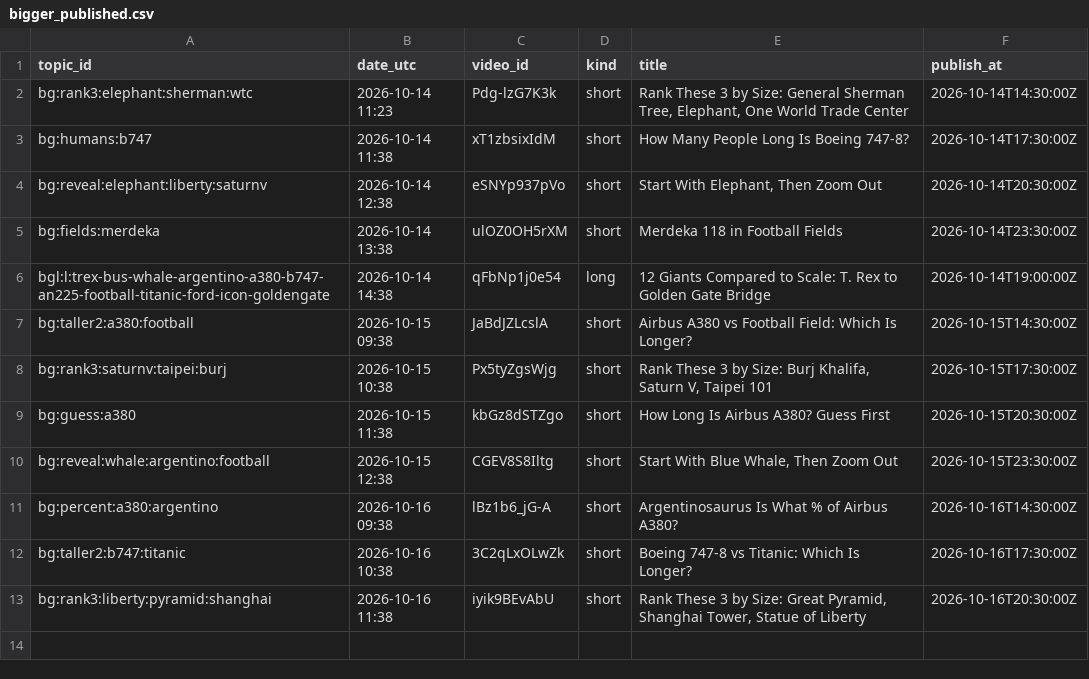
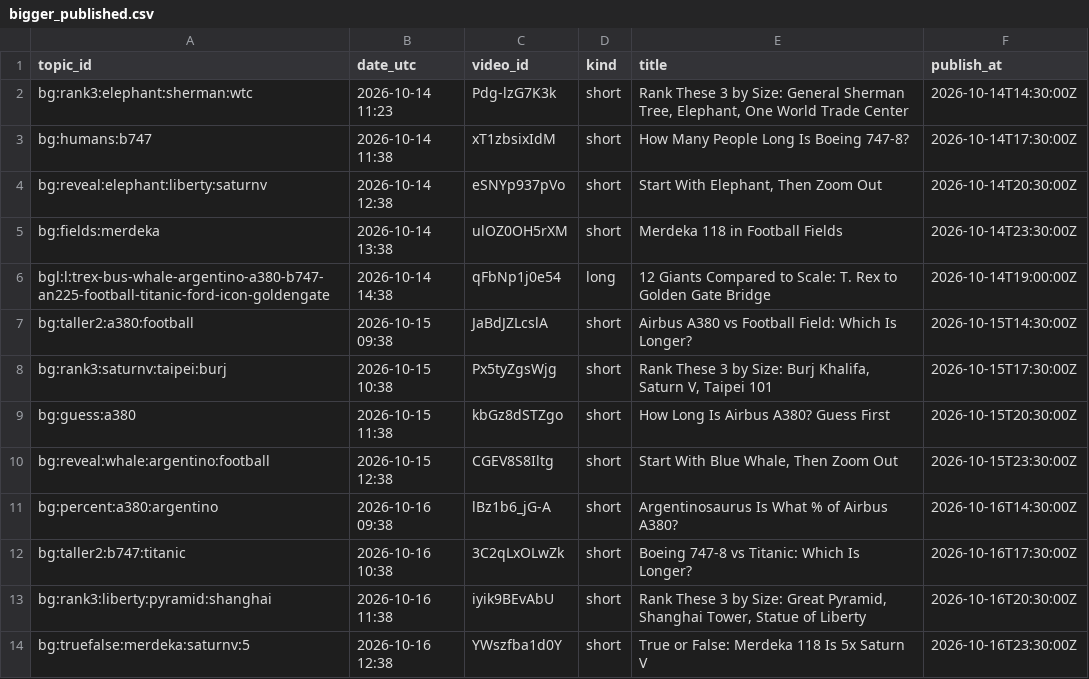
Before and after one commit to olgunkadirgulhan/fox-run-kids, a CSV file: records/bigger_published.csv, drawn as a sheet; the diff names each change by its address in the sheet, - before the commit and + after, or states it on an @@ line.

Commit message:
bigger: 2026-10-16-1238

```diff
--- a/records/bigger_published.csv
+++ b/records/bigger_published.csv
+row 14: bg:truefalse:merdeka:saturnv:5 | 2026-10-16 12:38 | YWszfba1d0Y | short | True or False: Merdeka 118 Is 5x Saturn V | 2026-10-16T23:30:00Z
```
